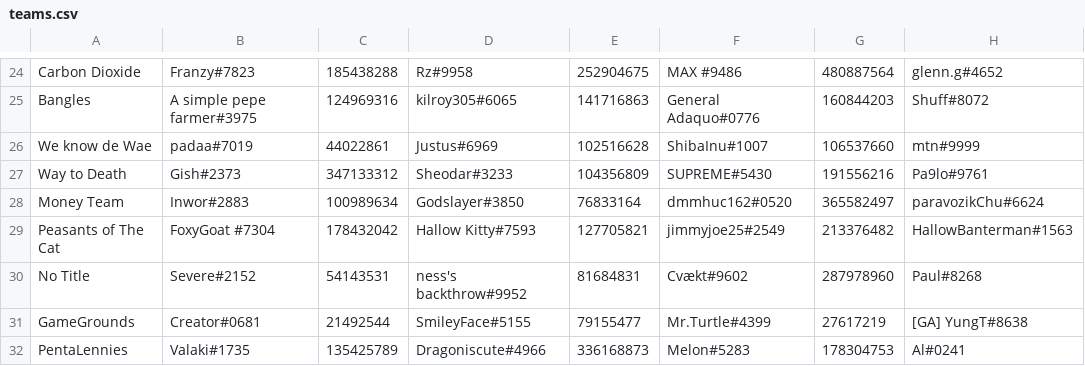
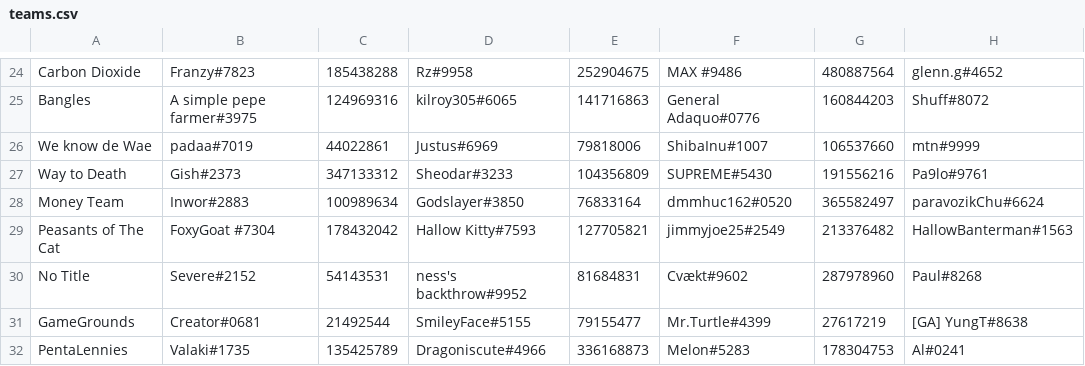
Before and after one commit to OpenAngelArena/bottlepass, a CSV file: teams.csv, drawn as a sheet; only a part is shown, gaps mark what is left out; the diff names each change by its address in the sheet, - before the commit and + after, or states it on an @@ line.

Commit message:
Fix padaas team palyerid

```diff
--- a/teams.csv
+++ b/teams.csv
-E26: 102516628
+E26: 79818006
```
